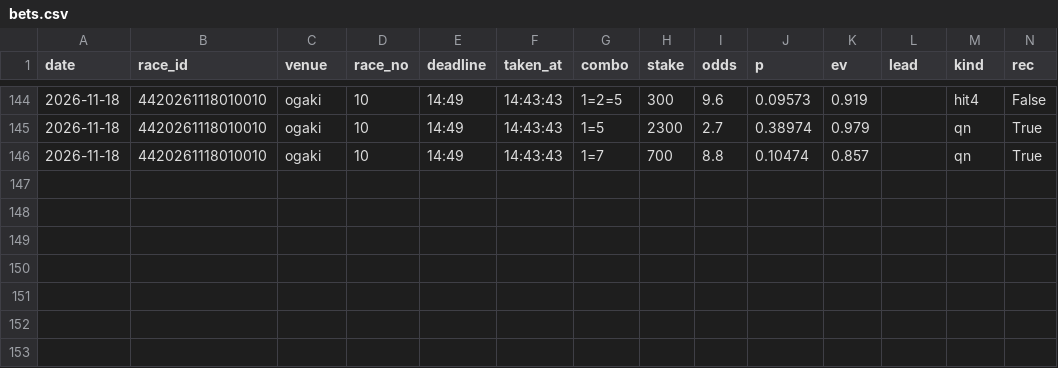
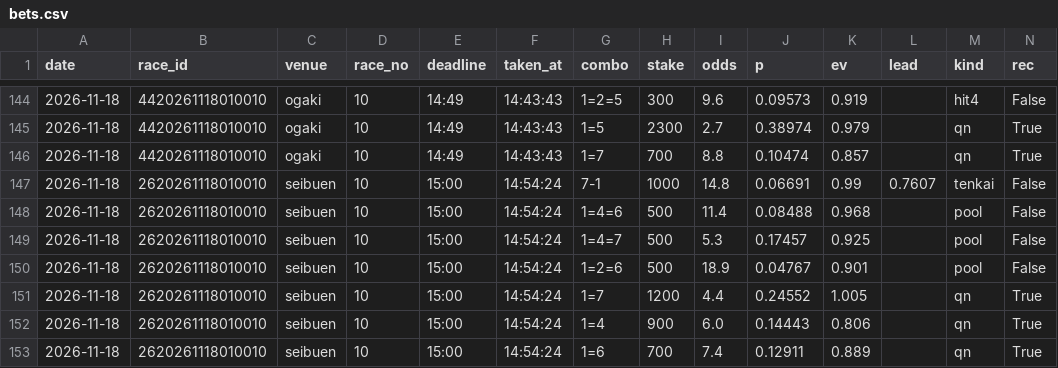
Before and after one commit to basebull120809-boop/keirin-ev, a CSV file: data/live/2026-11-18/bets.csv, drawn as a sheet; only a part is shown, gaps mark what is left out; rows hold the shown columns only; the diff names each change by its address in the sheet, - before the commit and + after, or states it on an @@ line.

Commit message:
live seibuen 10R 買い

```diff
--- a/data/live/2026-11-18/bets.csv
+++ b/data/live/2026-11-18/bets.csv
+row 147: 2026-11-18 | 2620261118010010 | seibuen | 10 | 15:00 | 14:54:24 | 7-1 | 1000 | 14.8 | 0.06691 | 0.99 | 0.7607 | tenkai | False
+row 148: 2026-11-18 | 2620261118010010 | seibuen | 10 | 15:00 | 14:54:24 | 1=4=6 | 500 | 11.4 | 0.08488 | 0.968 |  | pool | False
+row 149: 2026-11-18 | 2620261118010010 | seibuen | 10 | 15:00 | 14:54:24 | 1=4=7 | 500 | 5.3 | 0.17457 | 0.925 |  | pool | False
+row 150: 2026-11-18 | 2620261118010010 | seibuen | 10 | 15:00 | 14:54:24 | 1=2=6 | 500 | 18.9 | 0.04767 | 0.901 |  | pool | False
+row 151: 2026-11-18 | 2620261118010010 | seibuen | 10 | 15:00 | 14:54:24 | 1=7 | 1200 | 4.4 | 0.24552 | 1.005 |  | qn | True
+row 152: 2026-11-18 | 2620261118010010 | seibuen | 10 | 15:00 | 14:54:24 | 1=4 | 900 | 6.0 | 0.14443 | 0.806 |  | qn | True
+row 153: 2026-11-18 | 2620261118010010 | seibuen | 10 | 15:00 | 14:54:24 | 1=6 | 700 | 7.4 | 0.12911 | 0.889 |  | qn | True
```
Also changed, not shown: 9 other files.
